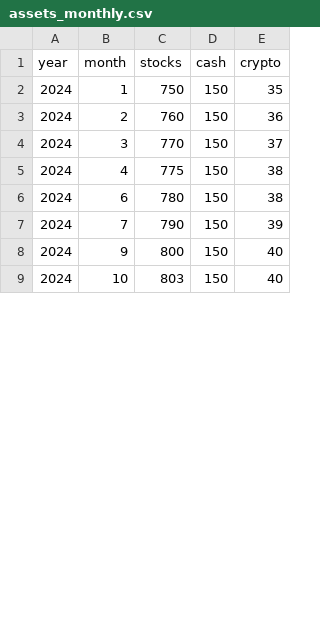
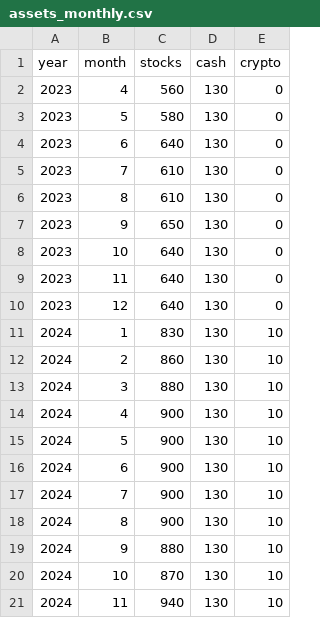
Before and after one commit to TakuyaFukumura/visuasset-next-js-app, a CSV file: data/assets_monthly.csv, drawn as a sheet; only a part is shown; the diff covers the shown part only.

Commit message:
update data

```diff
--- a/data/assets_monthly.csv
+++ b/data/assets_monthly.csv
@@ -1,9 +1,21 @@
 year,month,stocks,cash,crypto
-2024,1,750,150,35
-2024,2,760,150,36
-2024,3,770,150,37
-2024,4,775,150,38
-2024,6,780,150,38
-2024,7,790,150,39
-2024,9,800,150,40
-2024,10,803,150,40
+2023,4,560,130,0
+2023,5,580,130,0
+2023,6,640,130,0
+2023,7,610,130,0
+2023,8,610,130,0
+2023,9,650,130,0
+2023,10,640,130,0
+2023,11,640,130,0
+2023,12,640,130,0
+2024,1,830,130,10
+2024,2,860,130,10
+2024,3,880,130,10
+2024,4,900,130,10
+2024,5,900,130,10
+2024,6,900,130,10
+2024,7,900,130,10
+2024,8,900,130,10
+2024,9,880,130,10
+2024,10,870,130,10
+2024,11,940,130,10
```
Also changed, not shown: 8 added rows and 17 edited cells elsewhere in this file.
